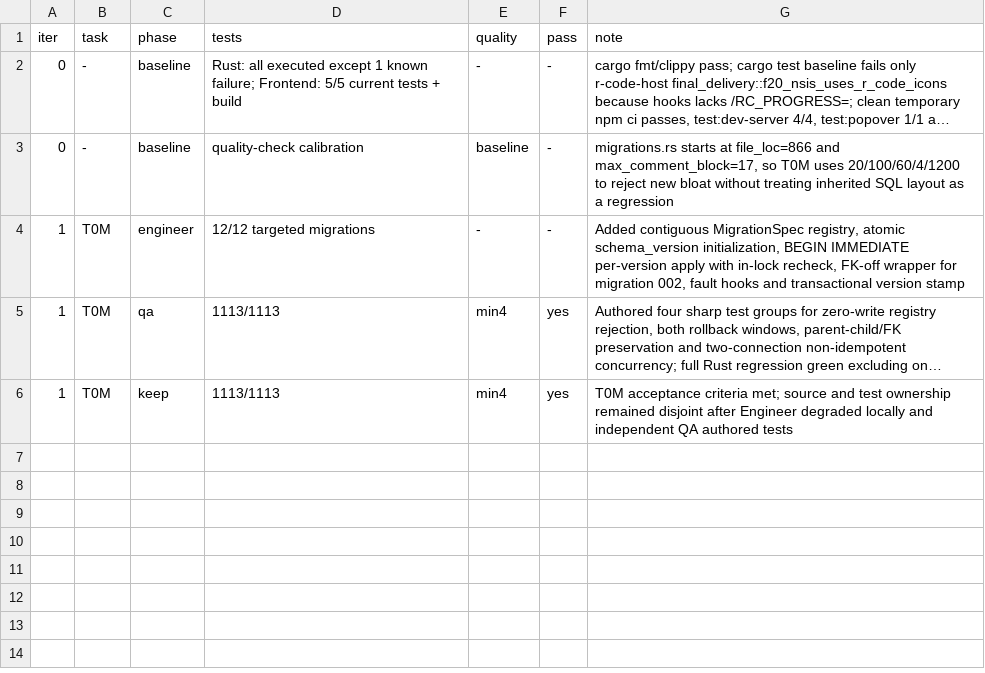
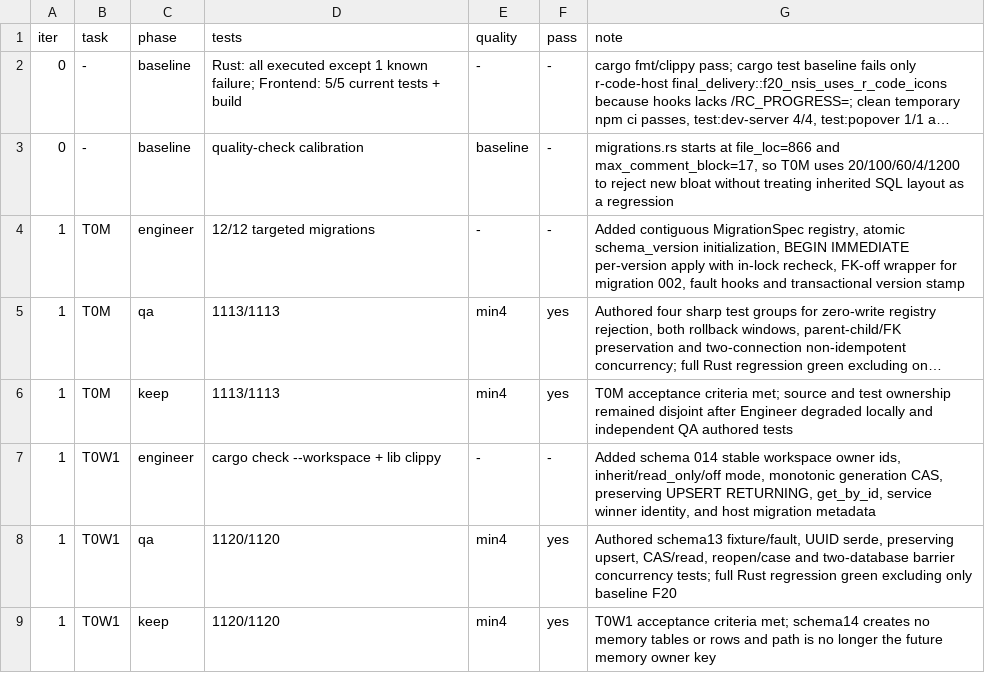
Before and after one commit to foritin/r-code, a TSV file: sandbox/memory-evolution-v2/implementation-ledger.tsv, drawn as a sheet; long unchanged cells end in ….

Commit message:
feat(memory): add stable workspace identity

```diff
--- a/sandbox/memory-evolution-v2/implementation-ledger.tsv
+++ b/sandbox/memory-evolution-v2/implementation-ledger.tsv
@@ -6 +6,4 @@ iter	task	phase	tests	quality	pass	note
 1	T0M	keep	1113/1113	min4	yes	T0M acceptance criteria met; source and test ownership remained disjoint after Engineer degraded locally and independent QA authored tests
+1	T0W1	engineer	cargo check --workspace + lib clippy	-	-	Added schema 014 stable workspace owner ids, inherit/read_only/off mode, monotonic generation CAS, preserving UPSERT RETURNING, get_by_id, service winner identity, and host migration metadata
+1	T0W1	qa	1120/1120	min4	yes	Authored schema13 fixture/fault, UUID serde, preserving upsert, CAS/read, reopen/case and two-database barrier concurrency tests; full Rust regression green excluding only baseline F20
+1	T0W1	keep	1120/1120	min4	yes	T0W1 acceptance criteria met; schema14 creates no memory tables or rows and path is no longer the future memory owner key
```
Also changed, not shown: 5 other files.
